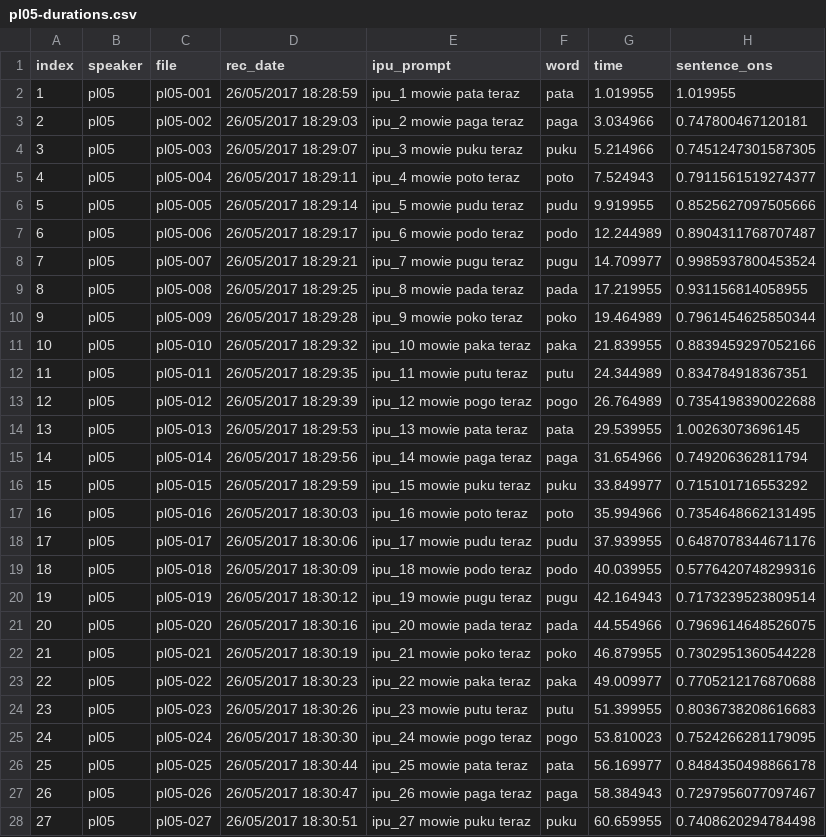
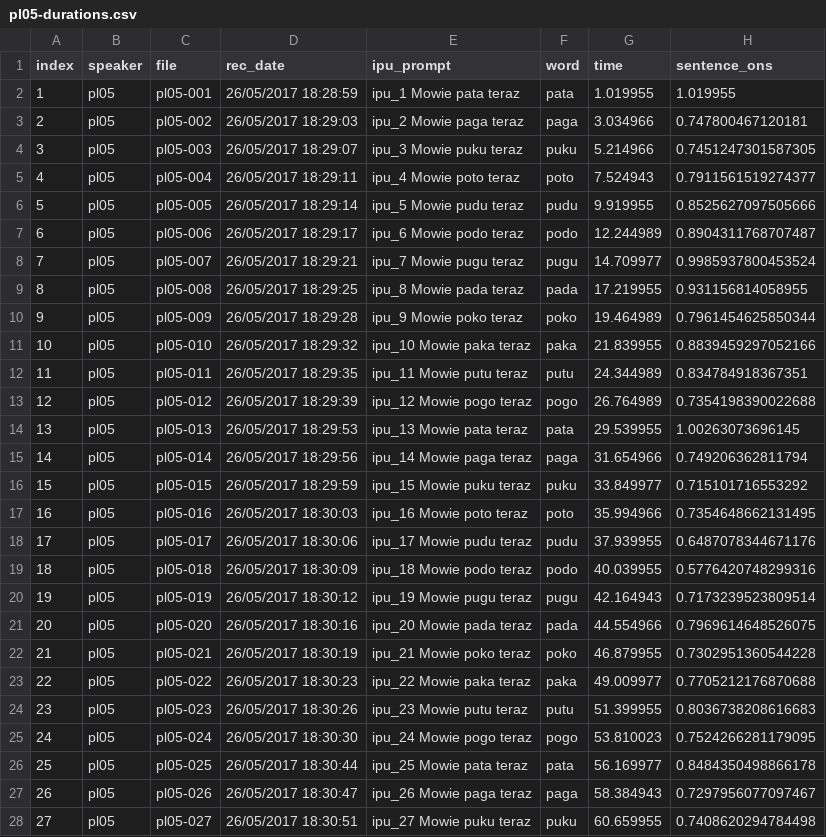
Before and after one commit to stefanocoretta/coretta2018itapol, a CSV file: data-raw/datasets/acoustics/pl05-durations.csv, drawn as a sheet; only a part is shown; the diff covers the shown part only; the diff names each change by its address in the sheet, - before the commit and + after, or states it on an @@ line.

```diff
--- a/data-raw/datasets/acoustics/pl05-durations.csv
+++ b/data-raw/datasets/acoustics/pl05-durations.csv
-E2 (ipu_prompt): ipu_1 mowie pata teraz
+E2 (ipu_prompt): ipu_1 Mowie pata teraz
-E3 (ipu_prompt): ipu_2 mowie paga teraz
+E3 (ipu_prompt): ipu_2 Mowie paga teraz
-E4 (ipu_prompt): ipu_3 mowie puku teraz
+E4 (ipu_prompt): ipu_3 Mowie puku teraz
-E5 (ipu_prompt): ipu_4 mowie poto teraz
+E5 (ipu_prompt): ipu_4 Mowie poto teraz
-E6 (ipu_prompt): ipu_5 mowie pudu teraz
+E6 (ipu_prompt): ipu_5 Mowie pudu teraz
-E7 (ipu_prompt): ipu_6 mowie podo teraz
+E7 (ipu_prompt): ipu_6 Mowie podo teraz
-E8 (ipu_prompt): ipu_7 mowie pugu teraz
+E8 (ipu_prompt): ipu_7 Mowie pugu teraz
-E9 (ipu_prompt): ipu_8 mowie pada teraz
+E9 (ipu_prompt): ipu_8 Mowie pada teraz
-E10 (ipu_prompt): ipu_9 mowie poko teraz
+E10 (ipu_prompt): ipu_9 Mowie poko teraz
-E11 (ipu_prompt): ipu_10 mowie paka teraz
+E11 (ipu_prompt): ipu_10 Mowie paka teraz
-E12 (ipu_prompt): ipu_11 mowie putu teraz
+E12 (ipu_prompt): ipu_11 Mowie putu teraz
-E13 (ipu_prompt): ipu_12 mowie pogo teraz
+E13 (ipu_prompt): ipu_12 Mowie pogo teraz
-E14 (ipu_prompt): ipu_13 mowie pata teraz
+E14 (ipu_prompt): ipu_13 Mowie pata teraz
-E15 (ipu_prompt): ipu_14 mowie paga teraz
+E15 (ipu_prompt): ipu_14 Mowie paga teraz
-E16 (ipu_prompt): ipu_15 mowie puku teraz
+E16 (ipu_prompt): ipu_15 Mowie puku teraz
-E17 (ipu_prompt): ipu_16 mowie poto teraz
+E17 (ipu_prompt): ipu_16 Mowie poto teraz
-E18 (ipu_prompt): ipu_17 mowie pudu teraz
+E18 (ipu_prompt): ipu_17 Mowie pudu teraz
-E19 (ipu_prompt): ipu_18 mowie podo teraz
+E19 (ipu_prompt): ipu_18 Mowie podo teraz
-E20 (ipu_prompt): ipu_19 mowie pugu teraz
+E20 (ipu_prompt): ipu_19 Mowie pugu teraz
-E21 (ipu_prompt): ipu_20 mowie pada teraz
+E21 (ipu_prompt): ipu_20 Mowie pada teraz
-E22 (ipu_prompt): ipu_21 mowie poko teraz
+E22 (ipu_prompt): ipu_21 Mowie poko teraz
-E23 (ipu_prompt): ipu_22 mowie paka teraz
+E23 (ipu_prompt): ipu_22 Mowie paka teraz
-E24 (ipu_prompt): ipu_23 mowie putu teraz
+E24 (ipu_prompt): ipu_23 Mowie putu teraz
-E25 (ipu_prompt): ipu_24 mowie pogo teraz
+E25 (ipu_prompt): ipu_24 Mowie pogo teraz
-E26 (ipu_prompt): ipu_25 mowie pata teraz
+E26 (ipu_prompt): ipu_25 Mowie pata teraz
-E27 (ipu_prompt): ipu_26 mowie paga teraz
+E27 (ipu_prompt): ipu_26 Mowie paga teraz
-E28 (ipu_prompt): ipu_27 mowie puku teraz
+E28 (ipu_prompt): ipu_27 Mowie puku teraz
```
Also changed, not shown: 45 edited cells elsewhere in this file, data-raw/datasets/acoustics/pl02-durations.csv, data-raw/datasets/acoustics/pl07-durations.csv, 1 other file.
